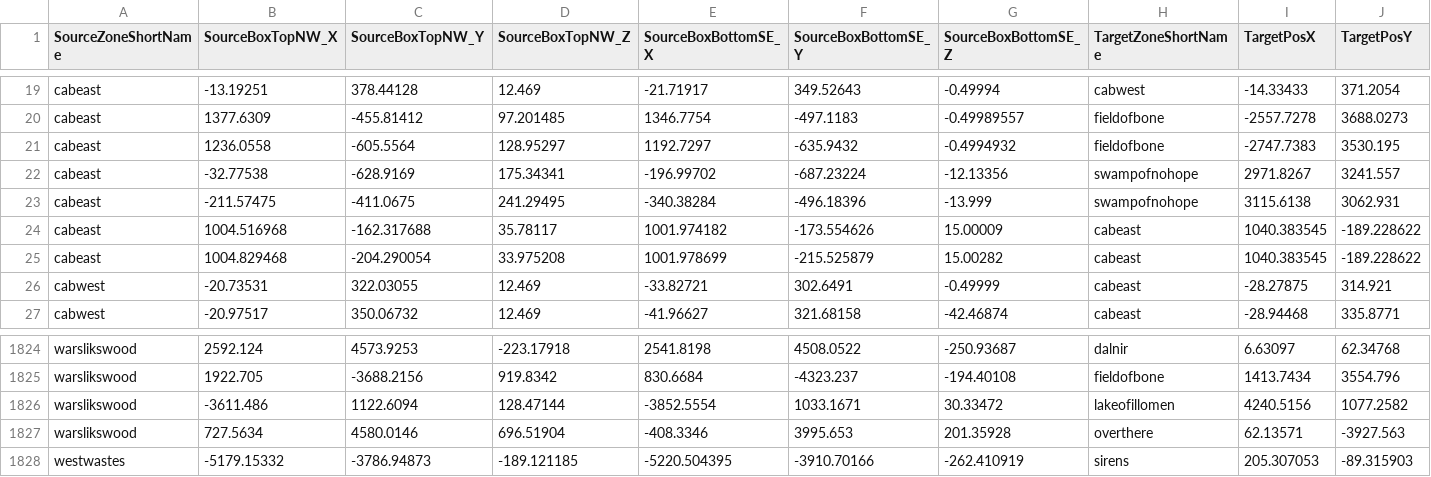
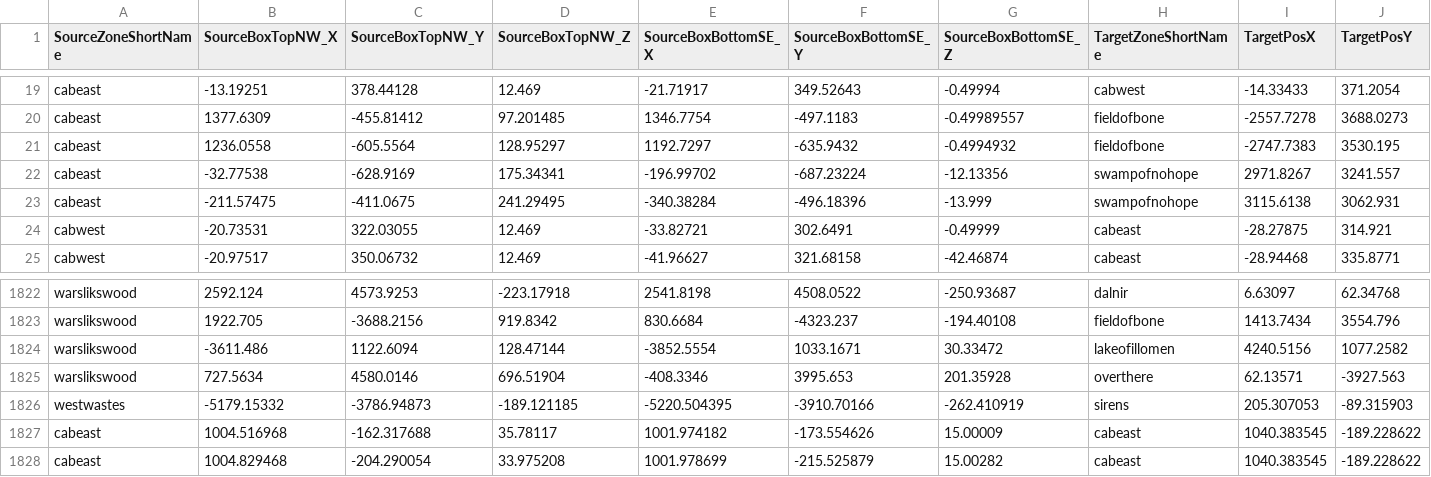
Before and after one commit to NathanHandley/EQWOWConverter, a CSV file: Assets/WorldData/ZoneLineBoxes.csv, drawn as a sheet; only a part is shown, gaps mark what is left out; removed rows and columns are numbered as before the commit, all else as after; rows hold the shown columns only; the diff names each change by its address in the sheet, - before the commit and + after, or states it on an @@ line.

```diff
--- a/Assets/WorldData/ZoneLineBoxes.csv
+++ b/Assets/WorldData/ZoneLineBoxes.csv
-row 25: cabeast | 1004.829468 | -204.290054 | 33.975208 | 1001.978699 | -215.525879 | 15.00282 | cabeast | 1040.383545 | -189.228622
@@ row 24 moved to row 1827: cabeast @@
+row 1828: cabeast | 1004.829468 | -204.290054 | 33.975208 | 1001.978699 | -215.525879 | 15.00282 | cabeast | 1040.383545 | -189.228622
```
Also changed, not shown: 4 other files.
